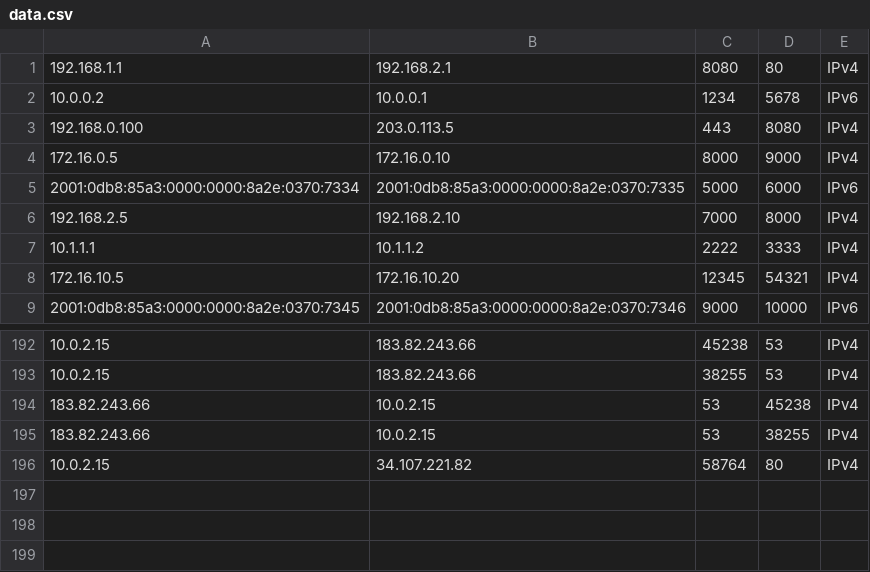
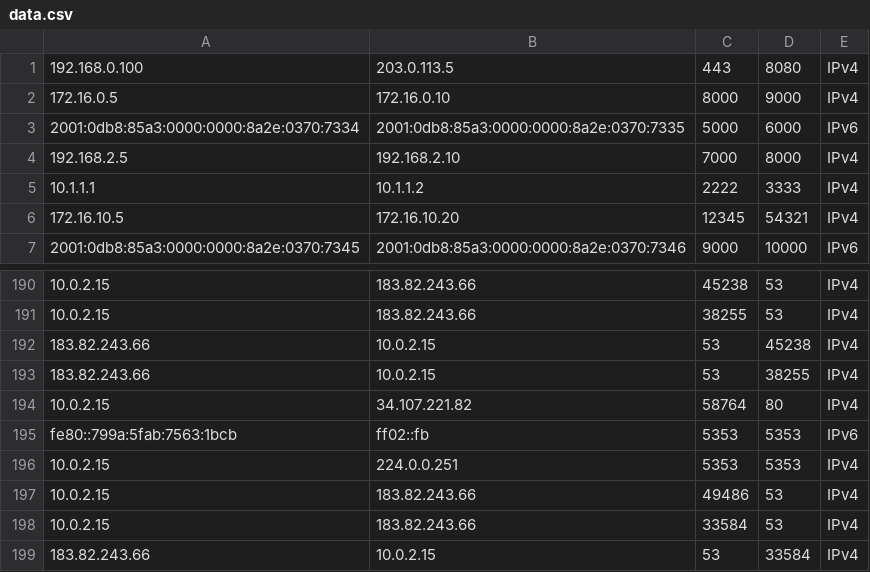
Before and after one commit to AmshuRao/HPE_CTY_PROJECT, a CSV file: WEEK_2/data.csv, drawn as a sheet; only a part is shown, gaps mark what is left out.

```diff
--- a/WEEK_2/data.csv
+++ b/WEEK_2/data.csv
@@ -1,3 +1 @@
-192.168.1.1,192.168.2.1,8080,80,IPv4
-10.0.0.2,10.0.0.1,1234,5678,IPv6
 192.168.0.100,203.0.113.5,443,8080,IPv4
@@ -196 +194,6 @@
 10.0.2.15,34.107.221.82,58764,80,IPv4
+fe80::799a:5fab:7563:1bcb,ff02::fb,5353,5353,IPv6
+10.0.2.15,224.0.0.251,5353,5353,IPv4
+10.0.2.15,183.82.243.66,49486,53,IPv4
+10.0.2.15,183.82.243.66,33584,53,IPv4
+183.82.243.66,10.0.2.15,53,33584,IPv4
```
Also changed, not shown: 6 other files.
